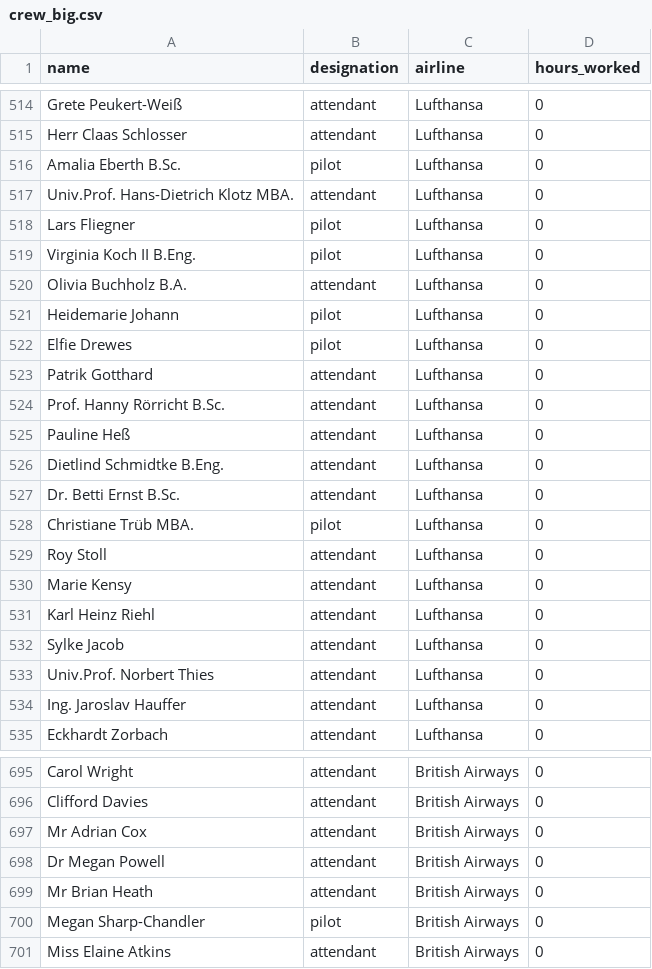
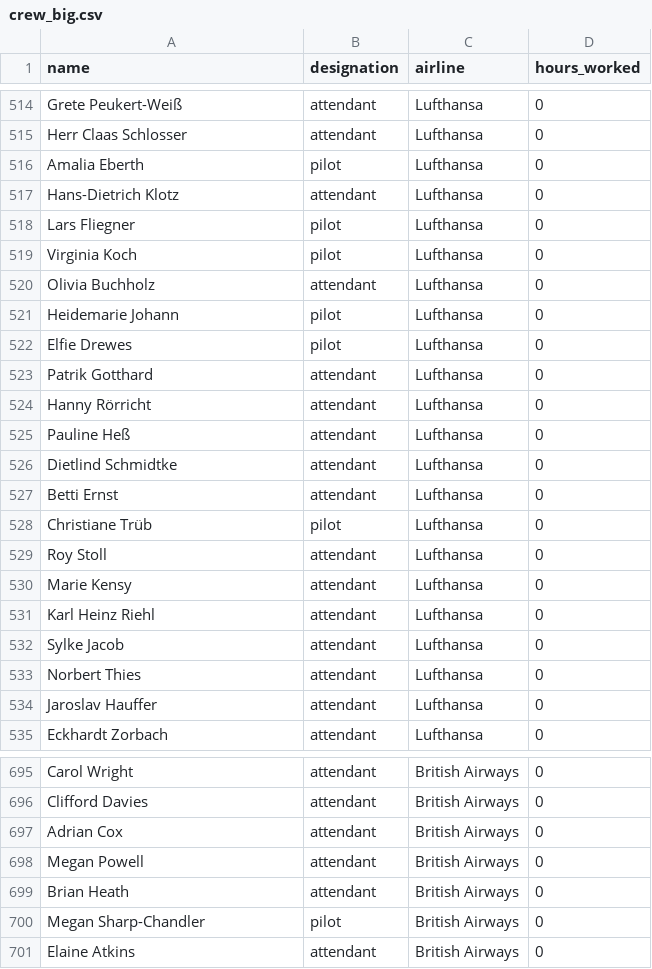
Before and after one commit to Unhandled-Exceptions/ATSS, a CSV file: data/crew_big.csv, drawn as a sheet; only a part is shown, gaps mark what is left out; the diff covers the shown part only.

```diff
--- a/data/crew_big.csv
+++ b/data/crew_big.csv
@@ -515,7 +515,7 @@ Grete Peukert-Weiß,attendant,Lufthansa,0
 Herr Claas Schlosser,attendant,Lufthansa,0
-Amalia Eberth B.Sc.,pilot,Lufthansa,0
-Univ.Prof. Hans-Dietrich Klotz MBA.,attendant,Lufthansa,0
+Amalia Eberth,pilot,Lufthansa,0
+Hans-Dietrich Klotz,attendant,Lufthansa,0
 Lars Fliegner,pilot,Lufthansa,0
-Virginia Koch II B.Eng.,pilot,Lufthansa,0
-Olivia Buchholz B.A.,attendant,Lufthansa,0
+Virginia Koch,pilot,Lufthansa,0
+Olivia Buchholz,attendant,Lufthansa,0
 Heidemarie Johann,pilot,Lufthansa,0
@@ -523,7 +523,7 @@ Elfie Drewes,pilot,Lufthansa,0
 Patrik Gotthard,attendant,Lufthansa,0
-Prof. Hanny Rörricht B.Sc.,attendant,Lufthansa,0
+Hanny Rörricht,attendant,Lufthansa,0
 Pauline Heß,attendant,Lufthansa,0
-Dietlind Schmidtke B.Eng.,attendant,Lufthansa,0
-Dr. Betti Ernst B.Sc.,attendant,Lufthansa,0
-Christiane Trüb MBA.,pilot,Lufthansa,0
+Dietlind Schmidtke,attendant,Lufthansa,0
+Betti Ernst,attendant,Lufthansa,0
+Christiane Trüb,pilot,Lufthansa,0
 Roy Stoll,attendant,Lufthansa,0
@@ -532,4 +532,4 @@ Karl Heinz Riehl,attendant,Lufthansa,0
 Sylke Jacob,attendant,Lufthansa,0
-Univ.Prof. Norbert Thies,attendant,Lufthansa,0
-Ing. Jaroslav Hauffer,attendant,Lufthansa,0
+Norbert Thies,attendant,Lufthansa,0
+Jaroslav Hauffer,attendant,Lufthansa,0
 Eckhardt Zorbach,attendant,Lufthansa,0
@@ -696,6 +696,6 @@ Carol Wright,attendant,British Airways,0
 Clifford Davies,attendant,British Airways,0
-Mr Adrian Cox,attendant,British Airways,0
-Dr Megan Powell,attendant,British Airways,0
-Mr Brian Heath,attendant,British Airways,0
+Adrian Cox,attendant,British Airways,0
+Megan Powell,attendant,British Airways,0
+Brian Heath,attendant,British Airways,0
 Megan Sharp-Chandler,pilot,British Airways,0
-Miss Elaine Atkins,attendant,British Airways,0
+Elaine Atkins,attendant,British Airways,0
```
Also changed, not shown: 49 edited cells elsewhere in this file, data/crew_small.csv.
